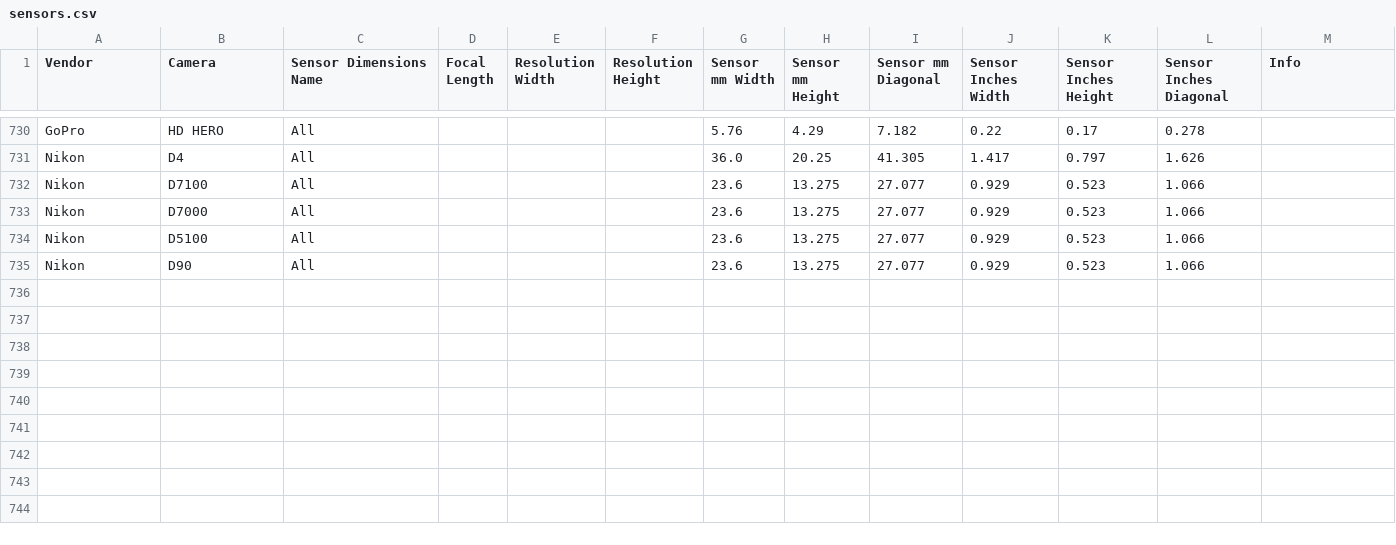
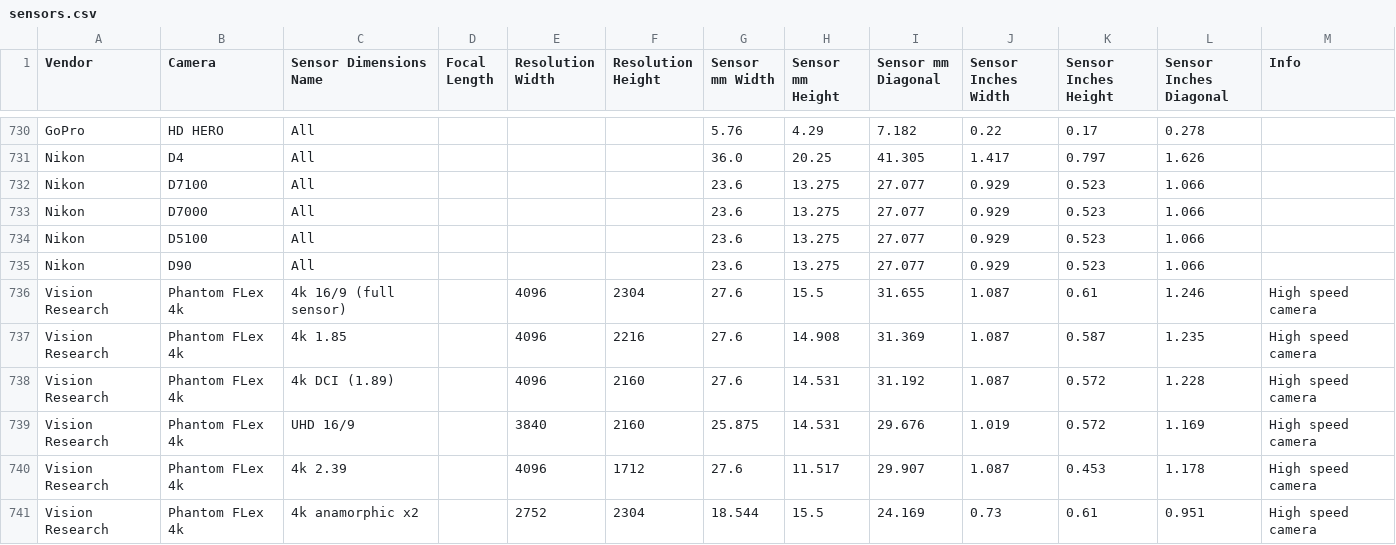
Before and after one commit to EmberLightVFX/Camera-Sensor-Database, a CSV file: data/sensors.csv, drawn as a sheet; only a part is shown, gaps mark what is left out.

```diff
--- a/data/sensors.csv
+++ b/data/sensors.csv
@@ -735 +735,7 @@ Nikon,D5100,All,,,,23.6,13.275,27.077,0.929,0.523,1.066,
 Nikon,D90,All,,,,23.6,13.275,27.077,0.929,0.523,1.066,
+Vision Research,Phantom FLex 4k,4k 16/9 (full sensor),,4096,2304,27.6,15.5,31.655,1.087,0.61,1.246,High speed camera
+Vision Research,Phantom FLex 4k,4k 1.85,,4096,2216,27.6,14.908,31.369,1.087,0.587,1.235,High speed camera
+Vision Research,Phantom FLex 4k,4k DCI (1.89),,4096,2160,27.6,14.531,31.192,1.087,0.572,1.228,High speed camera
+Vision Research,Phantom FLex 4k,UHD 16/9,,3840,2160,25.875,14.531,29.676,1.019,0.572,1.169,High speed camera
+Vision Research,Phantom FLex 4k,4k 2.39,,4096,1712,27.6,11.517,29.907,1.087,0.453,1.178,High speed camera
+Vision Research,Phantom FLex 4k,4k anamorphic x2,,2752,2304,18.544,15.5,24.169,0.73,0.61,0.951,High speed camera
```
Also changed, not shown: 4 other files.
